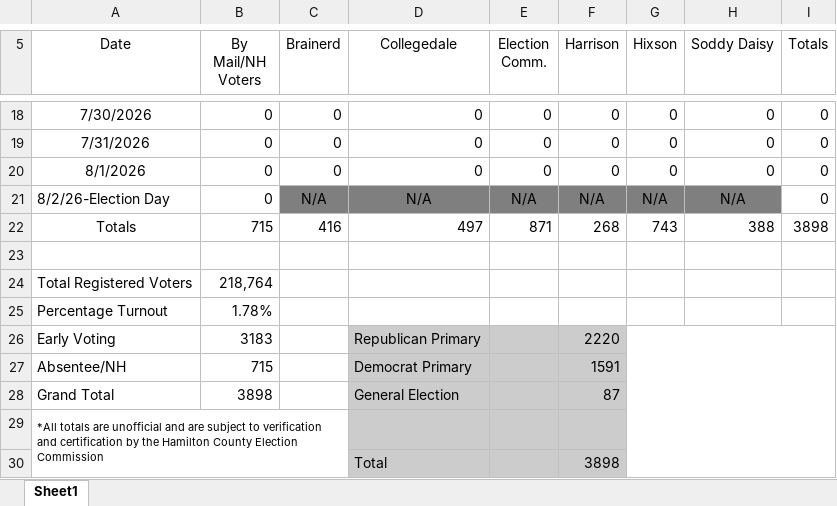
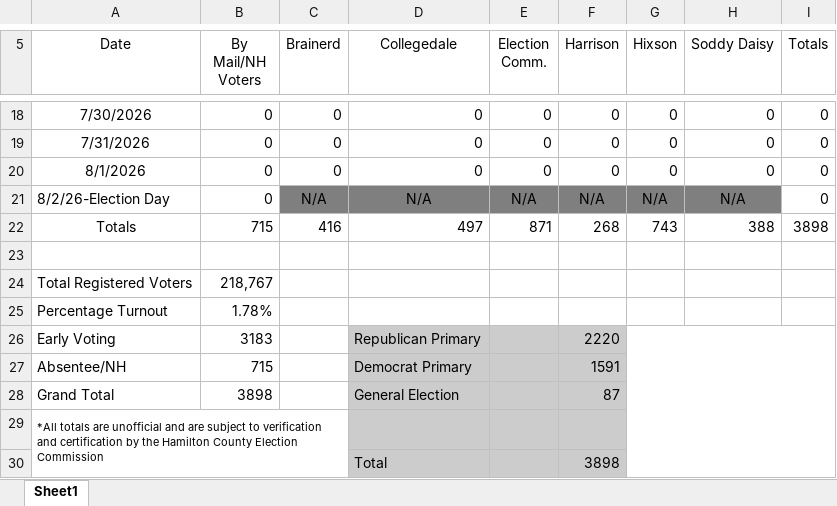
Before and after one commit to hamcoec-dot/2608-EVTurnout, an Excel workbook: Early Voting & Absentee Daily Turnout Report - Full County.xlsx, sheet Sheet1, drawn as a sheet; only a part is shown, gaps mark what is left out; values as stored, in another font and other column widths than the file's, no borders; charts and pictures and table styles not drawn; the diff names each change by its address in the sheet, - before the commit and + after, or states it on an @@ line.

```diff
--- a/Early Voting & Absentee Daily Turnout Report - Full County.xlsx (sheet Sheet1)
+++ b/Early Voting & Absentee Daily Turnout Report - Full County.xlsx (sheet Sheet1)
-B24 (By Mail/NH Voters): 218,764
+B24 (By Mail/NH Voters): 218,767
```
Also changed, not shown: charts or pictures, 1 other file.
